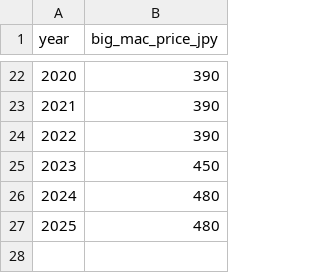
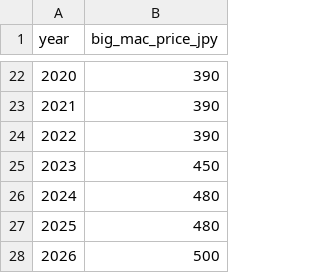
Before and after one commit to thr3a/portfolio, a CSV file: public/data/bigmac_price.csv, drawn as a sheet; only a part is shown, gaps mark what is left out; the diff names each change by its address in the sheet, - before the commit and + after, or states it on an @@ line.

Commit message:
update: mac 2026

```diff
--- a/public/data/bigmac_price.csv
+++ b/public/data/bigmac_price.csv
+row 28: 2026 | 500
```
